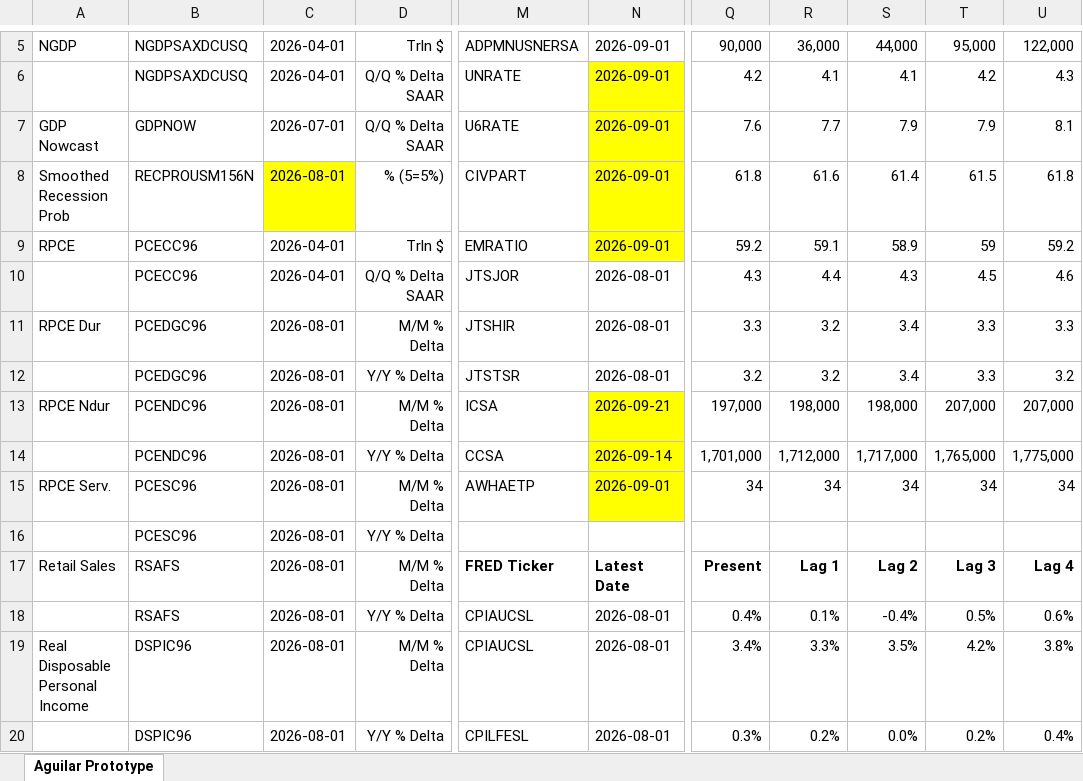
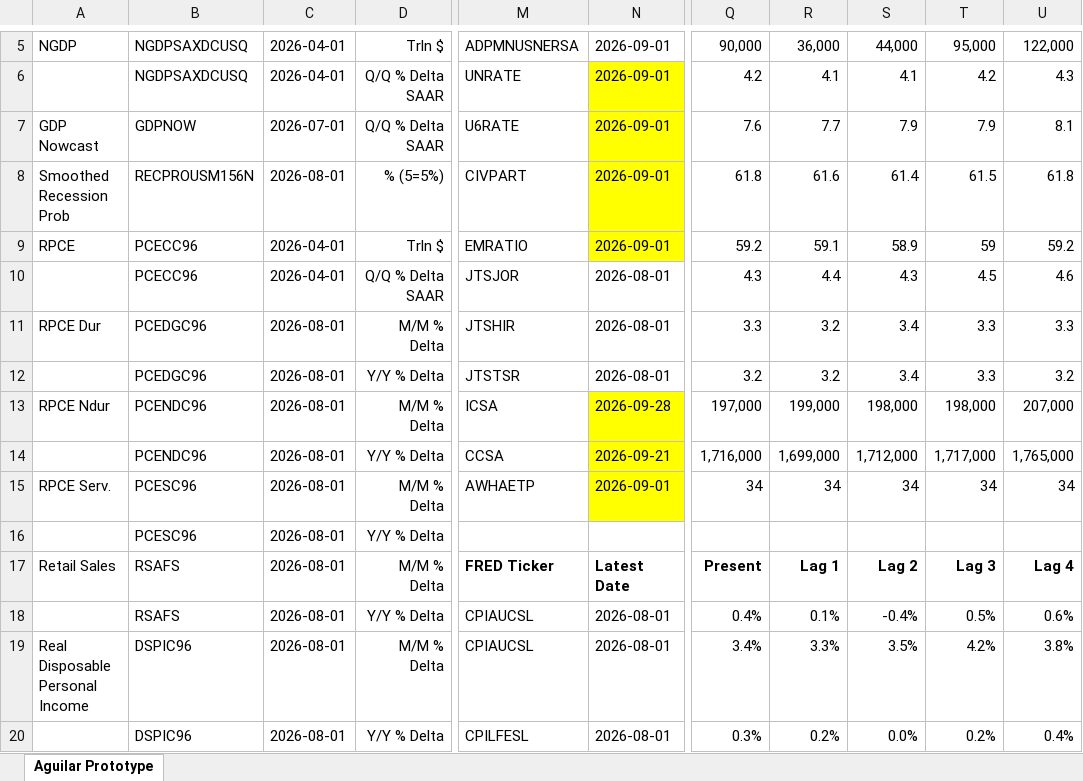
Before and after one commit to BlueMarginalist/MacroDashBoard, an Excel workbook: MacroDashboard Versions/Economic Dashboard V1-Template-UPDATE.xlsx, sheet Aguilar Prototype, drawn as a sheet; only a part is shown, gaps mark what is left out; values as stored, in another font and other column widths than the file's, no borders; the diff covers the shown part only; the diff names each change by its address in the sheet, - before the commit and + after, or states it on an @@ line.

```diff
--- a/MacroDashboard Versions/Economic Dashboard V1-Template-UPDATE.xlsx (sheet Aguilar Prototype)
+++ b/MacroDashboard Versions/Economic Dashboard V1-Template-UPDATE.xlsx (sheet Aguilar Prototype)
-C8 fill: #FFFF00
+C8 fill: none
-N13: 2026-09-21
+N13: 2026-09-28
-R13: 198,000
+R13: 199,000
-T13: 207,000
+T13: 198,000
-N14: 2026-09-14
+N14: 2026-09-21
-Q14: 1,701,000
+Q14: 1,716,000
-R14: 1,712,000
+R14: 1,699,000
-S14: 1,717,000
+S14: 1,712,000
-T14: 1,765,000
+T14: 1,717,000
-U14: 1,775,000
+U14: 1,765,000
```
Also changed, not shown: 1 added row, 1 removed row, 29 edited cells and cell formats elsewhere in this sheet, 9 other files.
